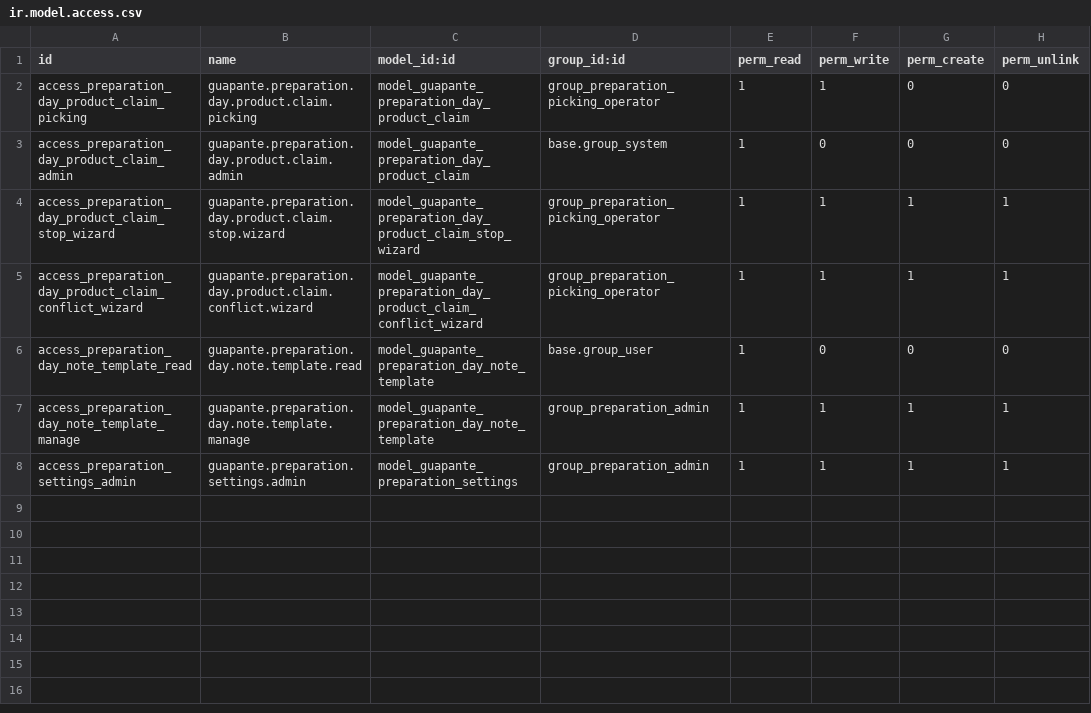
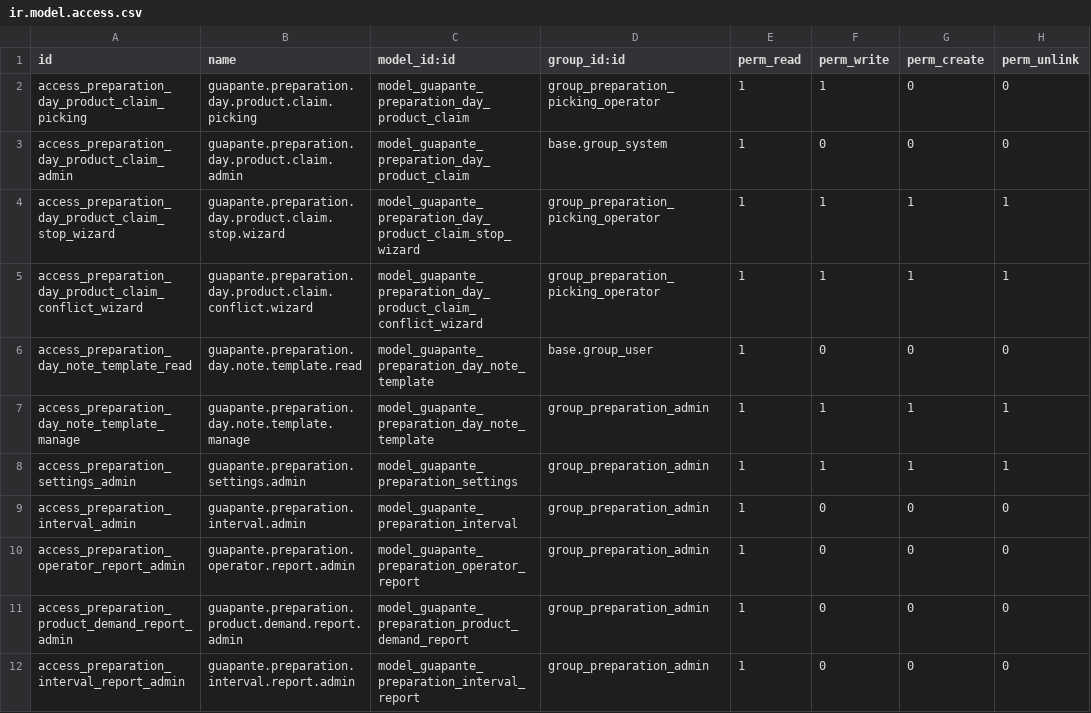
Before and after one commit to davidhdzara/guapante, a CSV file: ist_preparation_day_picking/security/ir.model.access.csv, drawn as a sheet.

```diff
--- a/ist_preparation_day_picking/security/ir.model.access.csv
+++ b/ist_preparation_day_picking/security/ir.model.access.csv
@@ -8 +8,5 @@ access_preparation_day_note_template_manage,guapante.preparation.day.note.templa
 access_preparation_settings_admin,guapante.preparation.settings.admin,model_guapante_preparation_settings,group_preparation_admin,1,1,1,1
+access_preparation_interval_admin,guapante.preparation.interval.admin,model_guapante_preparation_interval,group_preparation_admin,1,0,0,0
+access_preparation_operator_report_admin,guapante.preparation.operator.report.admin,model_guapante_preparation_operator_report,group_preparation_admin,1,0,0,0
+access_preparation_product_demand_report_admin,guapante.preparation.product.demand.report.admin,model_guapante_preparation_product_demand_report,group_preparation_admin,1,0,0,0
+access_preparation_interval_report_admin,guapante.preparation.interval.report.admin,model_guapante_preparation_interval_report,group_preparation_admin,1,0,0,0
```
Also changed, not shown: 5 other files.
